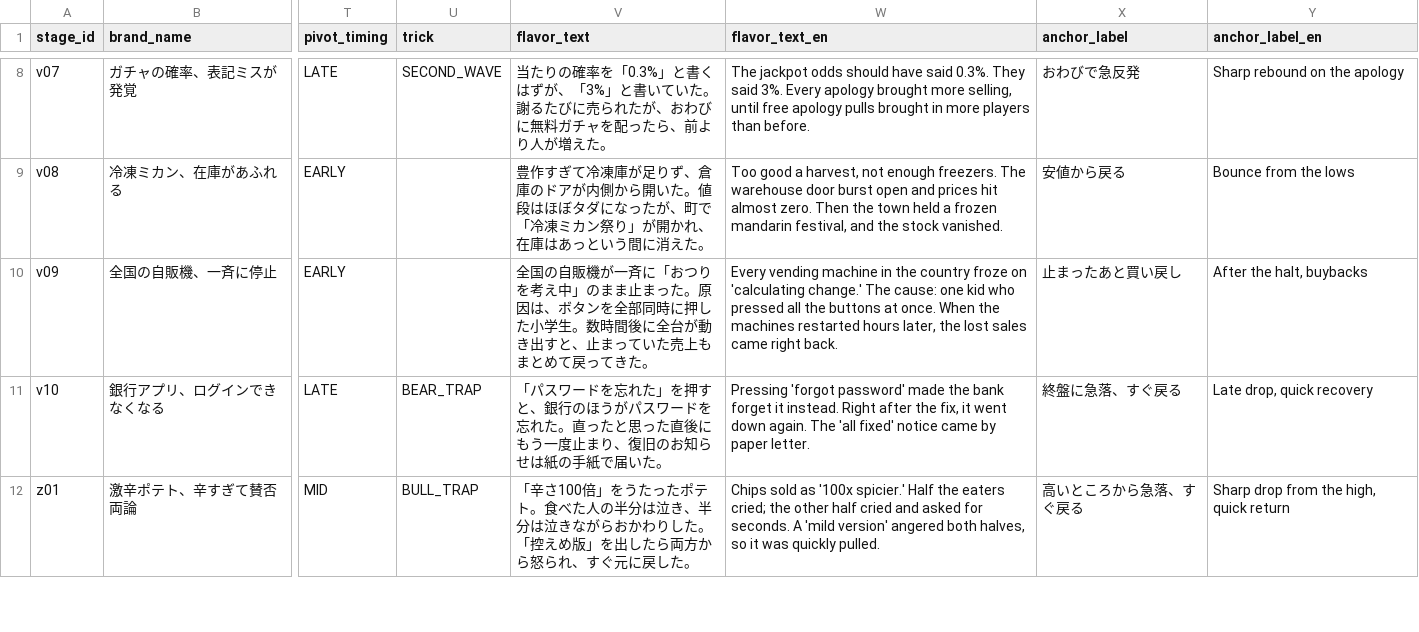
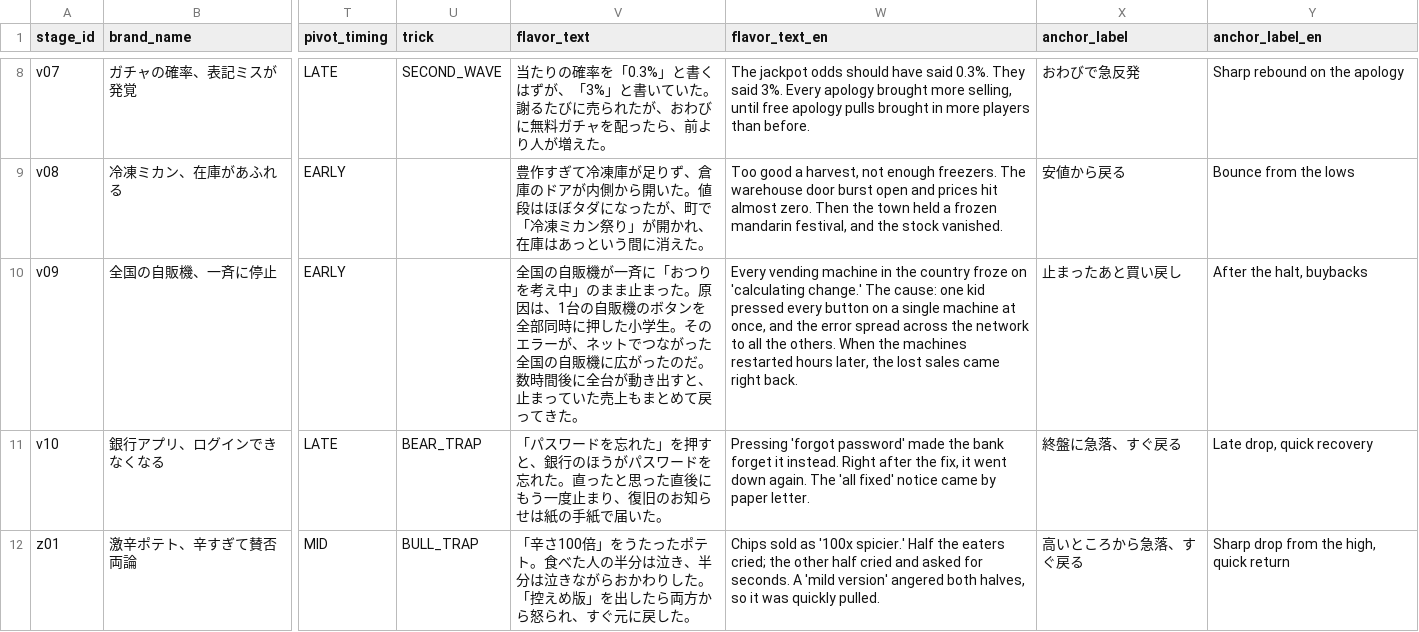
Before and after one commit to noxel1452443-arch/URIKAI, a CSV file: content/stages_meta.csv, drawn as a sheet; only a part is shown, gaps mark what is left out; the diff covers the shown part only; the diff names each change by its address in the sheet, - before the commit and + after, or states it on an @@ line.

```diff
--- a/content/stages_meta.csv
+++ b/content/stages_meta.csv
-V10 (flavor_text): …原因は、ボタンを全部同時に押した小学生。数時間…
+V10 (flavor_text): …原因は、1台の自販機のボタンを全部同時に押した小学生。そのエラーが、ネットでつながった全国の自販機に広がったのだ。数時間…
-W10 (flavor_text_en): …one kid who pressed all the buttons at once. When the…
+W10 (flavor_text_en): …one kid pressed every button on a single machine at once, and the error spread across the network to all the others. When the…
```
Also changed, not shown: 12 edited cells elsewhere in this file, 6 other files.
